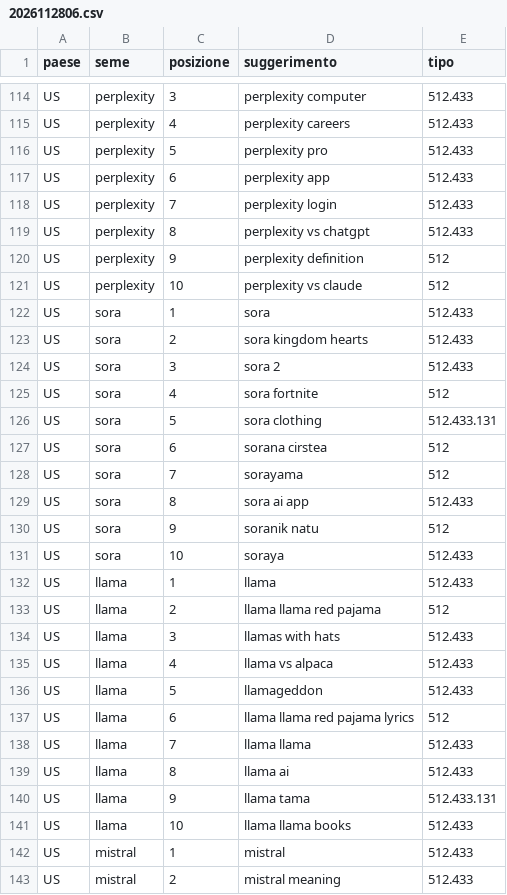
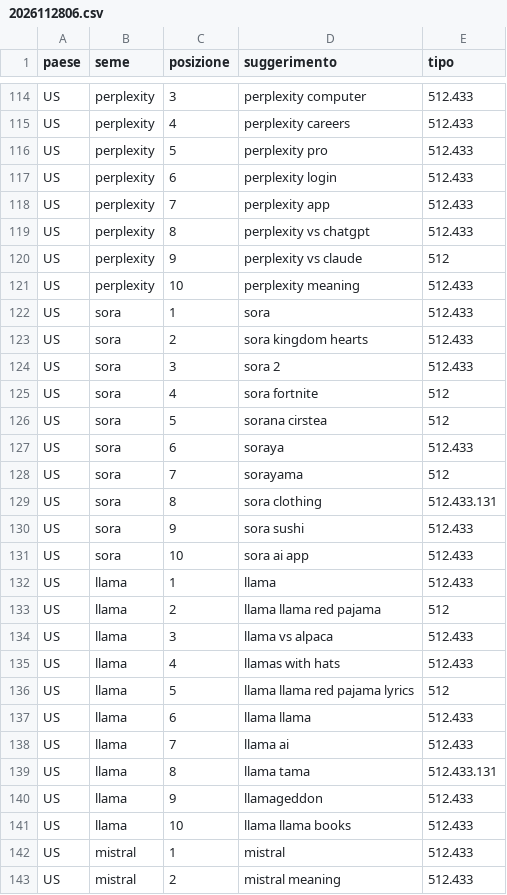
Before and after one commit to manliograndi-del/manliograndi-del.github.io, a CSV file: .github/ricerche/sugg/2026112806.csv, drawn as a sheet; only a part is shown, gaps mark what is left out; the diff covers the shown part only.

Commit message:
AIgregatore: breaking news e ricerche delle ultime ore

```diff
--- a/.github/ricerche/sugg/2026112806.csv
+++ b/.github/ricerche/sugg/2026112806.csv
@@ -116,7 +116,7 @@ US,perplexity,4,perplexity careers,512.433
 US,perplexity,5,perplexity pro,512.433
-US,perplexity,6,perplexity app,512.433
-US,perplexity,7,perplexity login,512.433
+US,perplexity,6,perplexity login,512.433
+US,perplexity,7,perplexity app,512.433
 US,perplexity,8,perplexity vs chatgpt,512.433
-US,perplexity,9,perplexity definition,512
-US,perplexity,10,perplexity vs claude,512
+US,perplexity,9,perplexity vs claude,512
+US,perplexity,10,perplexity meaning,512.433
 US,sora,1,sora,512.433
@@ -125,17 +125,17 @@ US,sora,3,sora 2,512.433
 US,sora,4,sora fortnite,512
-US,sora,5,sora clothing,512.433.131
-US,sora,6,sorana cirstea,512
+US,sora,5,sorana cirstea,512
+US,sora,6,soraya,512.433
 US,sora,7,sorayama,512
-US,sora,8,sora ai app,512.433
-US,sora,9,soranik natu,512
-US,sora,10,soraya,512.433
+US,sora,8,sora clothing,512.433.131
+US,sora,9,sora sushi,512.433
+US,sora,10,sora ai app,512.433
 US,llama,1,llama,512.433
 US,llama,2,llama llama red pajama,512
-US,llama,3,llamas with hats,512.433
-US,llama,4,llama vs alpaca,512.433
-US,llama,5,llamageddon,512.433
-US,llama,6,llama llama red pajama lyrics,512
-US,llama,7,llama llama,512.433
-US,llama,8,llama ai,512.433
-US,llama,9,llama tama,512.433.131
+US,llama,3,llama vs alpaca,512.433
+US,llama,4,llamas with hats,512.433
+US,llama,5,llama llama red pajama lyrics,512
+US,llama,6,llama llama,512.433
+US,llama,7,llama ai,512.433
+US,llama,8,llama tama,512.433.131
+US,llama,9,llamageddon,512.433
 US,llama,10,llama llama books,512.433
```
Also changed, not shown: 173 edited cells elsewhere in this file, .github/ricerche/google/2026112806.csv, 1 other file.
